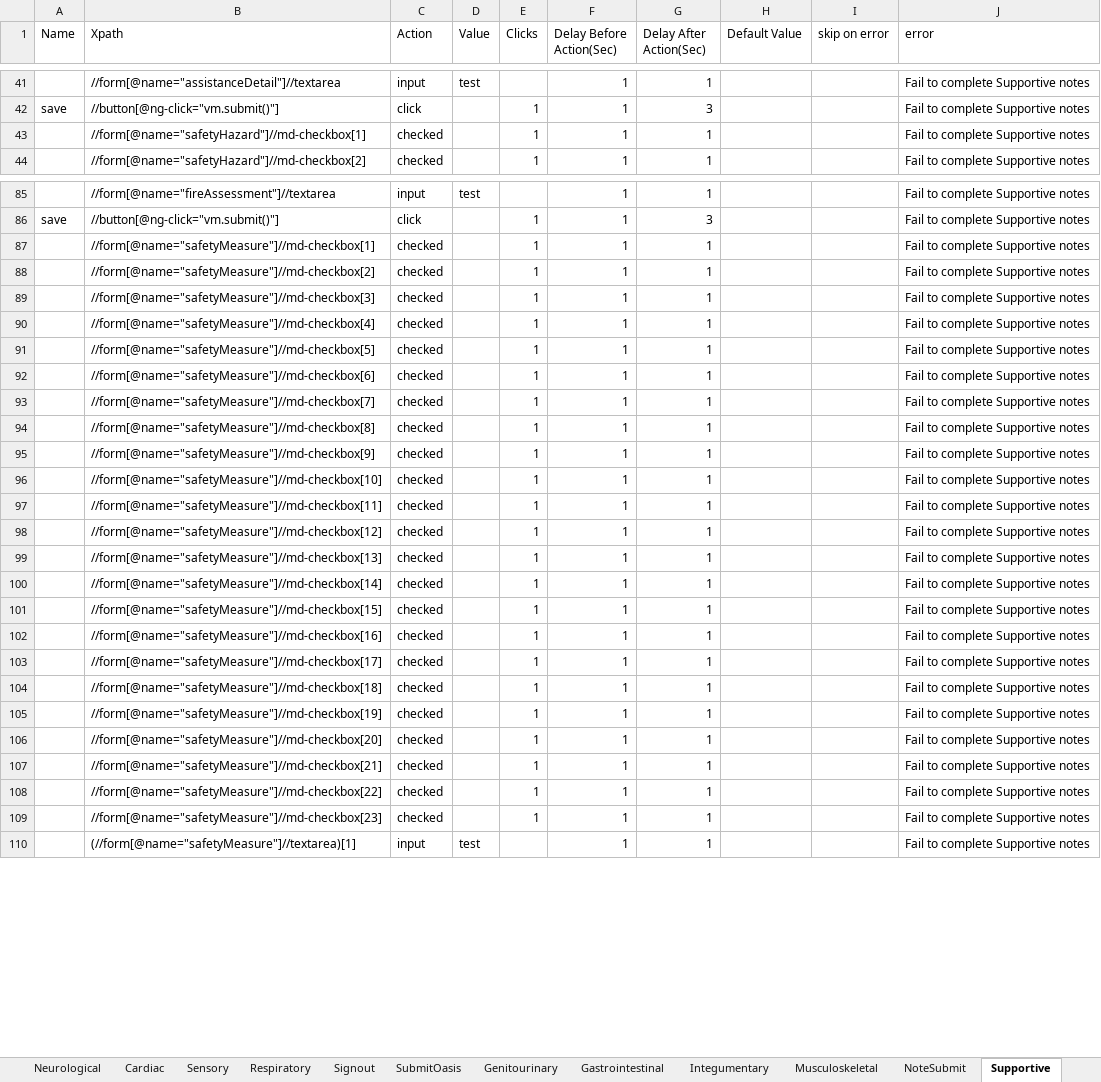
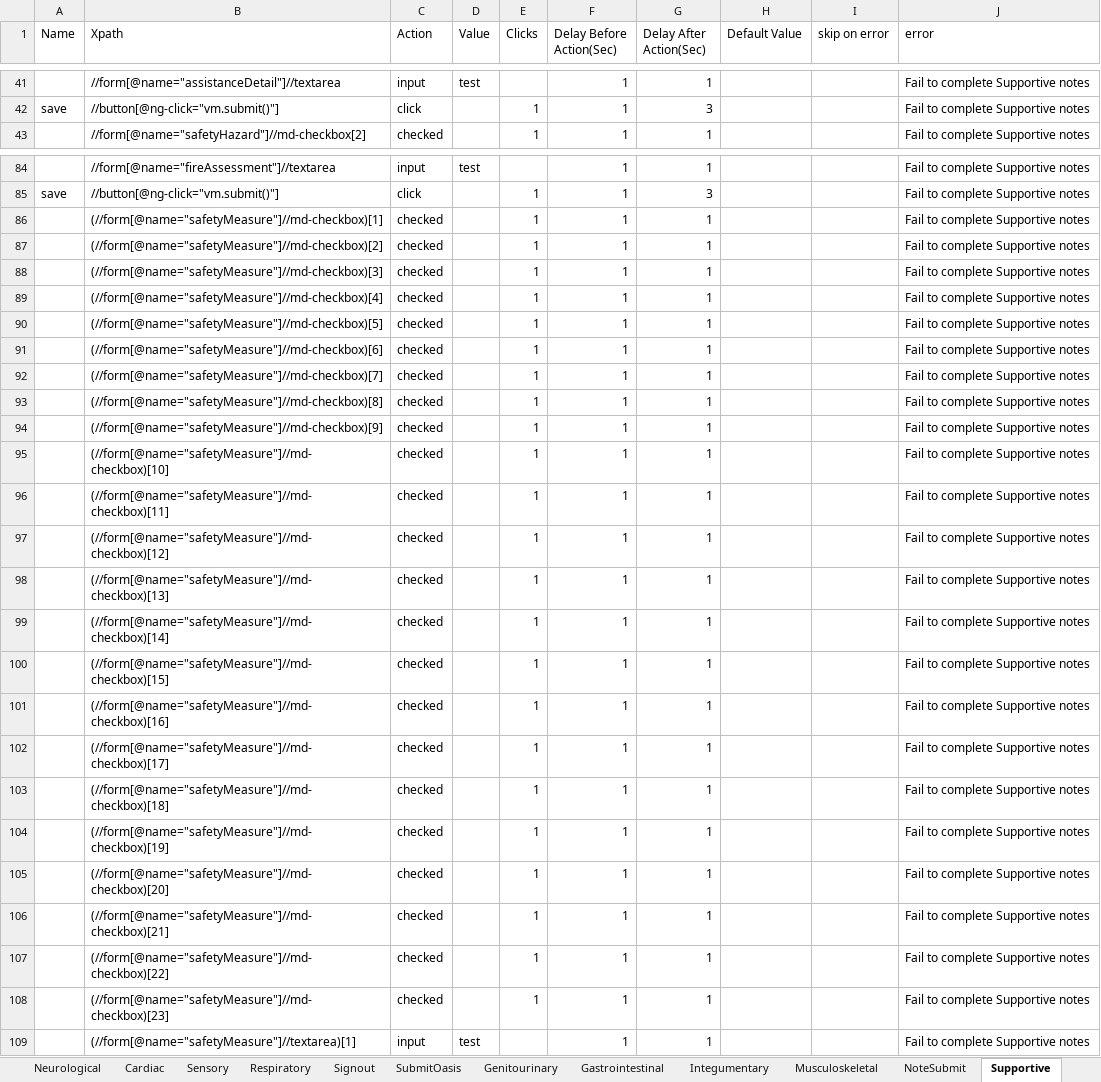
Before and after one commit to Ustingit/Automation, an Excel workbook: resources/Clinician.xlsx, sheet Supportive, drawn as a sheet; only a part is shown, gaps mark what is left out; values as stored, in another font and other column widths than the file's, no borders; removed rows and columns are numbered as before the commit, all else as after; the diff covers the shown part only; the diff names each change by its address in the sheet, - before the commit and + after, or states it on an @@ line.

Commit message:
fix

```diff
--- a/resources/Clinician.xlsx (sheet Supportive)
+++ b/resources/Clinician.xlsx (sheet Supportive)
-row 43:  | //form[@name="safetyHazard"]//md-checkbox[1] | checked |  | 1 | 1 | 1 |  |  | Fail to complete Supportive notes
-B86 (Xpath): //form[@name="safetyMeasure"]//md-checkbox[1]
+B86 (Xpath): (//form[@name="safetyMeasure"]//md-checkbox)[1]
-B87 (Xpath): //form[@name="safetyMeasure"]//md-checkbox[2]
+B87 (Xpath): (//form[@name="safetyMeasure"]//md-checkbox)[2]
-B88 (Xpath): //form[@name="safetyMeasure"]//md-checkbox[3]
+B88 (Xpath): (//form[@name="safetyMeasure"]//md-checkbox)[3]
-B89 (Xpath): //form[@name="safetyMeasure"]//md-checkbox[4]
+B89 (Xpath): (//form[@name="safetyMeasure"]//md-checkbox)[4]
-B90 (Xpath): //form[@name="safetyMeasure"]//md-checkbox[5]
+B90 (Xpath): (//form[@name="safetyMeasure"]//md-checkbox)[5]
-B91 (Xpath): //form[@name="safetyMeasure"]//md-checkbox[6]
+B91 (Xpath): (//form[@name="safetyMeasure"]//md-checkbox)[6]
-B92 (Xpath): //form[@name="safetyMeasure"]//md-checkbox[7]
+B92 (Xpath): (//form[@name="safetyMeasure"]//md-checkbox)[7]
-B93 (Xpath): //form[@name="safetyMeasure"]//md-checkbox[8]
+B93 (Xpath): (//form[@name="safetyMeasure"]//md-checkbox)[8]
-B94 (Xpath): //form[@name="safetyMeasure"]//md-checkbox[9]
+B94 (Xpath): (//form[@name="safetyMeasure"]//md-checkbox)[9]
-B95 (Xpath): //form[@name="safetyMeasure"]//md-checkbox[10]
+B95 (Xpath): (//form[@name="safetyMeasure"]//md-checkbox)[10]
-B96 (Xpath): //form[@name="safetyMeasure"]//md-checkbox[11]
+B96 (Xpath): (//form[@name="safetyMeasure"]//md-checkbox)[11]
-B97 (Xpath): //form[@name="safetyMeasure"]//md-checkbox[12]
+B97 (Xpath): (//form[@name="safetyMeasure"]//md-checkbox)[12]
-B98 (Xpath): //form[@name="safetyMeasure"]//md-checkbox[13]
+B98 (Xpath): (//form[@name="safetyMeasure"]//md-checkbox)[13]
-B99 (Xpath): //form[@name="safetyMeasure"]//md-checkbox[14]
+B99 (Xpath): (//form[@name="safetyMeasure"]//md-checkbox)[14]
-B100 (Xpath): //form[@name="safetyMeasure"]//md-checkbox[15]
+B100 (Xpath): (//form[@name="safetyMeasure"]//md-checkbox)[15]
-B101 (Xpath): //form[@name="safetyMeasure"]//md-checkbox[16]
+B101 (Xpath): (//form[@name="safetyMeasure"]//md-checkbox)[16]
-B102 (Xpath): //form[@name="safetyMeasure"]//md-checkbox[17]
+B102 (Xpath): (//form[@name="safetyMeasure"]//md-checkbox)[17]
-B103 (Xpath): //form[@name="safetyMeasure"]//md-checkbox[18]
+B103 (Xpath): (//form[@name="safetyMeasure"]//md-checkbox)[18]
-B104 (Xpath): //form[@name="safetyMeasure"]//md-checkbox[19]
+B104 (Xpath): (//form[@name="safetyMeasure"]//md-checkbox)[19]
-B105 (Xpath): //form[@name="safetyMeasure"]//md-checkbox[20]
+B105 (Xpath): (//form[@name="safetyMeasure"]//md-checkbox)[20]
-B106 (Xpath): //form[@name="safetyMeasure"]//md-checkbox[21]
+B106 (Xpath): (//form[@name="safetyMeasure"]//md-checkbox)[21]
-B107 (Xpath): //form[@name="safetyMeasure"]//md-checkbox[22]
+B107 (Xpath): (//form[@name="safetyMeasure"]//md-checkbox)[22]
-B108 (Xpath): //form[@name="safetyMeasure"]//md-checkbox[23]
+B108 (Xpath): (//form[@name="safetyMeasure"]//md-checkbox)[23]
```
Also changed, not shown: 2 added rows, 1 removed row and 5 edited cells elsewhere in this sheet.
